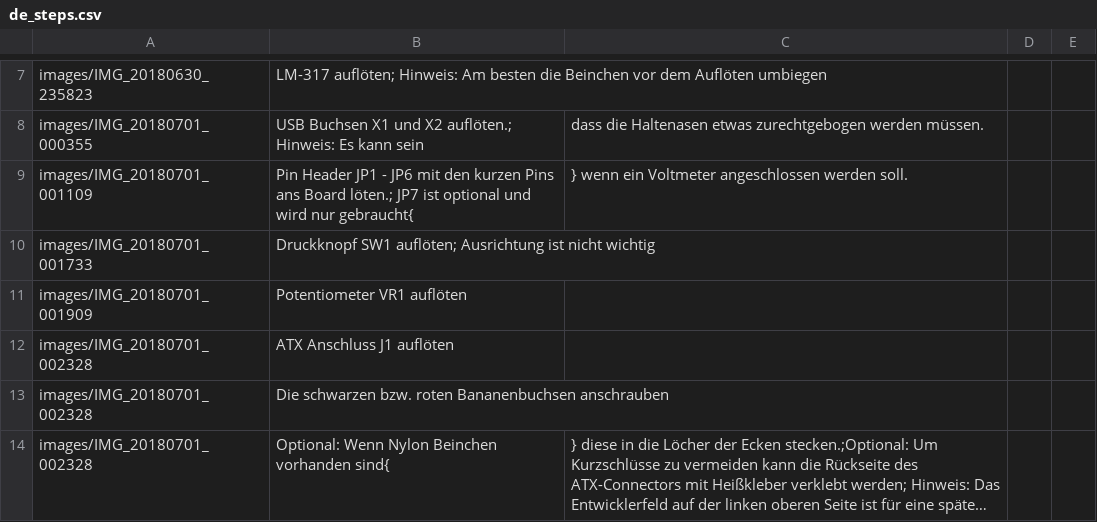
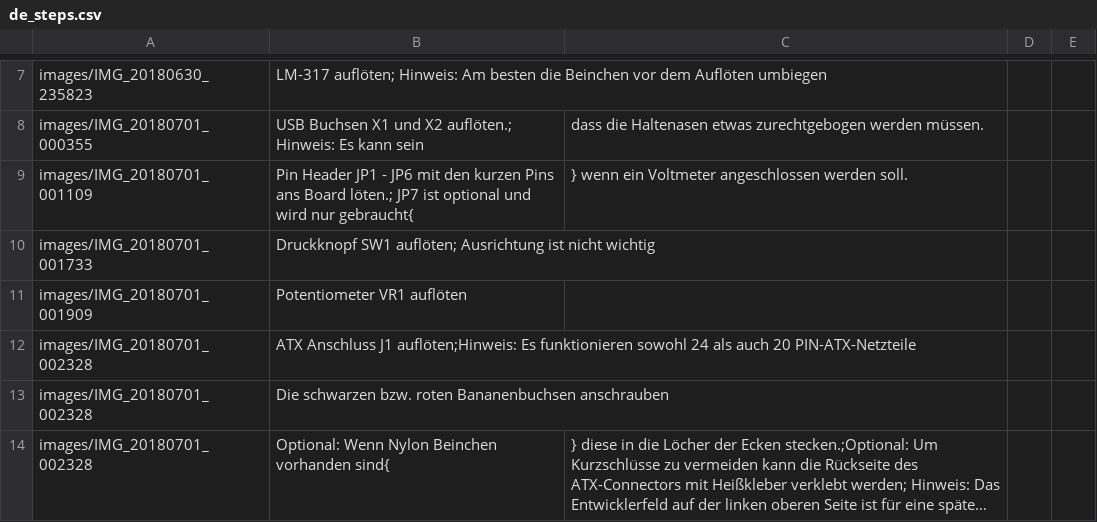
Before and after one commit to Binary-Kitchen/SolderingTutorial, a CSV file: ATXBreakoutBoardSMD/manual/configuration/de_steps.csv, drawn as a sheet; only a part is shown, gaps mark what is left out; long unchanged cells end in ….

```diff
--- a/ATXBreakoutBoardSMD/manual/configuration/de_steps.csv
+++ b/ATXBreakoutBoardSMD/manual/configuration/de_steps.csv
@@ -11,3 +11,3 @@ images/IMG_20180701_001733,Druckknopf SW1 auflöten; Ausrichtung ist nicht wicht
 images/IMG_20180701_001909,Potentiometer VR1 auflöten,
-images/IMG_20180701_002328,ATX Anschluss J1 auflöten,
+images/IMG_20180701_002328,ATX Anschluss J1 auflöten;Hinweis: Es funktionieren sowohl 24 als auch 20 PIN-ATX-Netzteile,
 images/IMG_20180701_002328,Die schwarzen bzw. roten Bananenbuchsen anschrauben,
```
Also changed, not shown: ATXBreakoutBoardSMD/manual/configuration/en_steps.csv, 2 other files.
